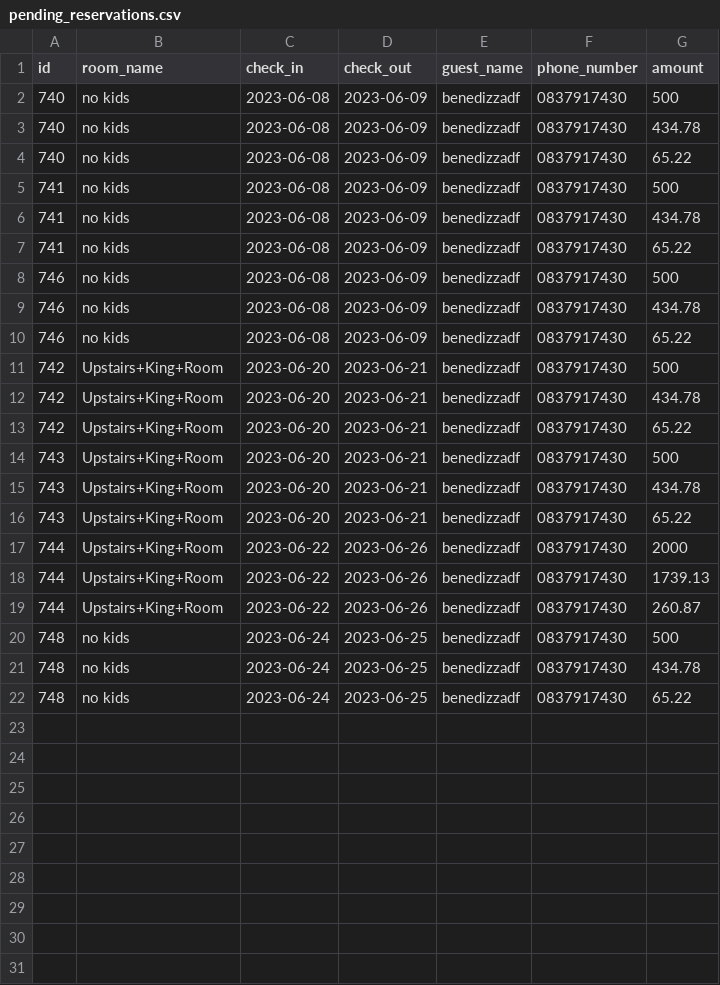
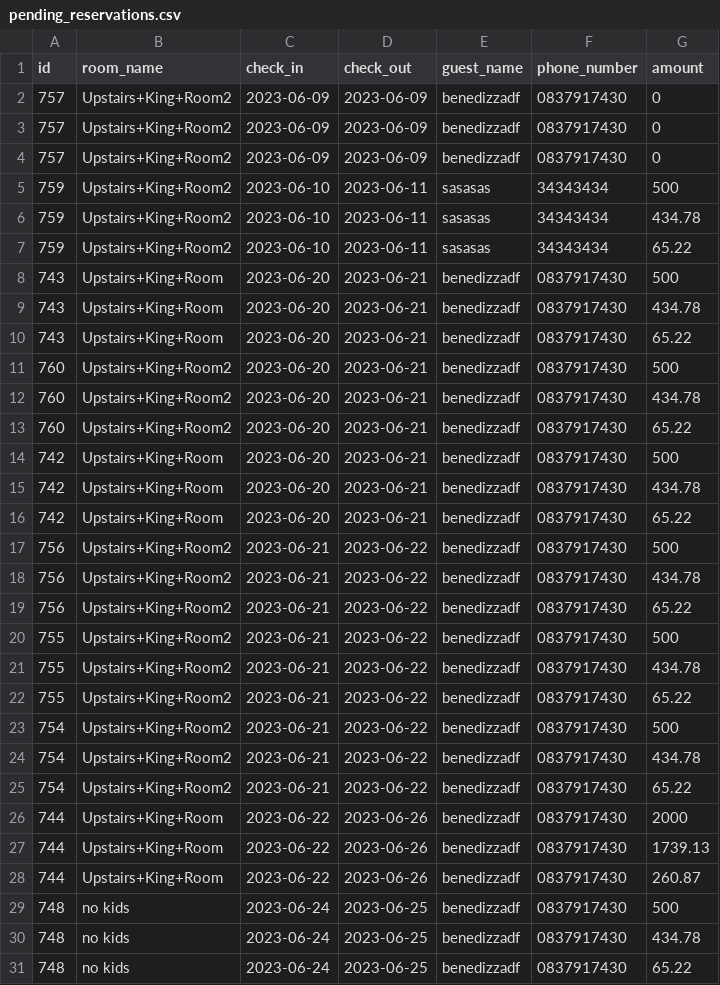
Before and after one commit to benedictnkosi/hotelrunner, a CSV file: public/pending_reservations.csv, drawn as a sheet; only a part is shown; the diff covers the shown part only.

```diff
--- a/public/pending_reservations.csv
+++ b/public/pending_reservations.csv
@@ -1,11 +1,14 @@
 id,room_name,check_in,check_out,guest_name,phone_number,amount
-740,"no kids",2023-06-08,2023-06-09,benedizzadf,0837917430,500
-740,"no kids",2023-06-08,2023-06-09,benedizzadf,0837917430,434.78
-740,"no kids",2023-06-08,2023-06-09,benedizzadf,0837917430,65.22
-741,"no kids",2023-06-08,2023-06-09,benedizzadf,0837917430,500
-741,"no kids",2023-06-08,2023-06-09,benedizzadf,0837917430,434.78
-741,"no kids",2023-06-08,2023-06-09,benedizzadf,0837917430,65.22
-746,"no kids",2023-06-08,2023-06-09,benedizzadf,0837917430,500
-746,"no kids",2023-06-08,2023-06-09,benedizzadf,0837917430,434.78
-746,"no kids",2023-06-08,2023-06-09,benedizzadf,0837917430,65.22
+757,Upstairs+King+Room2,2023-06-09,2023-06-09,benedizzadf,0837917430,0
+757,Upstairs+King+Room2,2023-06-09,2023-06-09,benedizzadf,0837917430,0
+757,Upstairs+King+Room2,2023-06-09,2023-06-09,benedizzadf,0837917430,0
+759,Upstairs+King+Room2,2023-06-10,2023-06-11,sasasas,34343434,500
+759,Upstairs+King+Room2,2023-06-10,2023-06-11,sasasas,34343434,434.78
+759,Upstairs+King+Room2,2023-06-10,2023-06-11,sasasas,34343434,65.22
+743,Upstairs+King+Room,2023-06-20,2023-06-21,benedizzadf,0837917430,500
+743,Upstairs+King+Room,2023-06-20,2023-06-21,benedizzadf,0837917430,434.78
+743,Upstairs+King+Room,2023-06-20,2023-06-21,benedizzadf,0837917430,65.22
+760,Upstairs+King+Room2,2023-06-20,2023-06-21,benedizzadf,0837917430,500
+760,Upstairs+King+Room2,2023-06-20,2023-06-21,benedizzadf,0837917430,434.78
+760,Upstairs+King+Room2,2023-06-20,2023-06-21,benedizzadf,0837917430,65.22
 742,Upstairs+King+Room,2023-06-20,2023-06-21,benedizzadf,0837917430,500
@@ -13,5 +16,11 @@ id,room_name,check_in,check_out,guest_name,phone_number,amount
 742,Upstairs+King+Room,2023-06-20,2023-06-21,benedizzadf,0837917430,65.22
-743,Upstairs+King+Room,2023-06-20,2023-06-21,benedizzadf,0837917430,500
-743,Upstairs+King+Room,2023-06-20,2023-06-21,benedizzadf,0837917430,434.78
-743,Upstairs+King+Room,2023-06-20,2023-06-21,benedizzadf,0837917430,65.22
+756,Upstairs+King+Room2,2023-06-21,2023-06-22,benedizzadf,0837917430,500
+756,Upstairs+King+Room2,2023-06-21,2023-06-22,benedizzadf,0837917430,434.78
+756,Upstairs+King+Room2,2023-06-21,2023-06-22,benedizzadf,0837917430,65.22
+755,Upstairs+King+Room2,2023-06-21,2023-06-22,benedizzadf,0837917430,500
+755,Upstairs+King+Room2,2023-06-21,2023-06-22,benedizzadf,0837917430,434.78
+755,Upstairs+King+Room2,2023-06-21,2023-06-22,benedizzadf,0837917430,65.22
+754,Upstairs+King+Room2,2023-06-21,2023-06-22,benedizzadf,0837917430,500
+754,Upstairs+King+Room2,2023-06-21,2023-06-22,benedizzadf,0837917430,434.78
+754,Upstairs+King+Room2,2023-06-21,2023-06-22,benedizzadf,0837917430,65.22
 744,Upstairs+King+Room,2023-06-22,2023-06-26,benedizzadf,0837917430,2000
```
Also changed, not shown: 9 added rows elsewhere in this file, public/future_reservations.csv, 13 other files.
